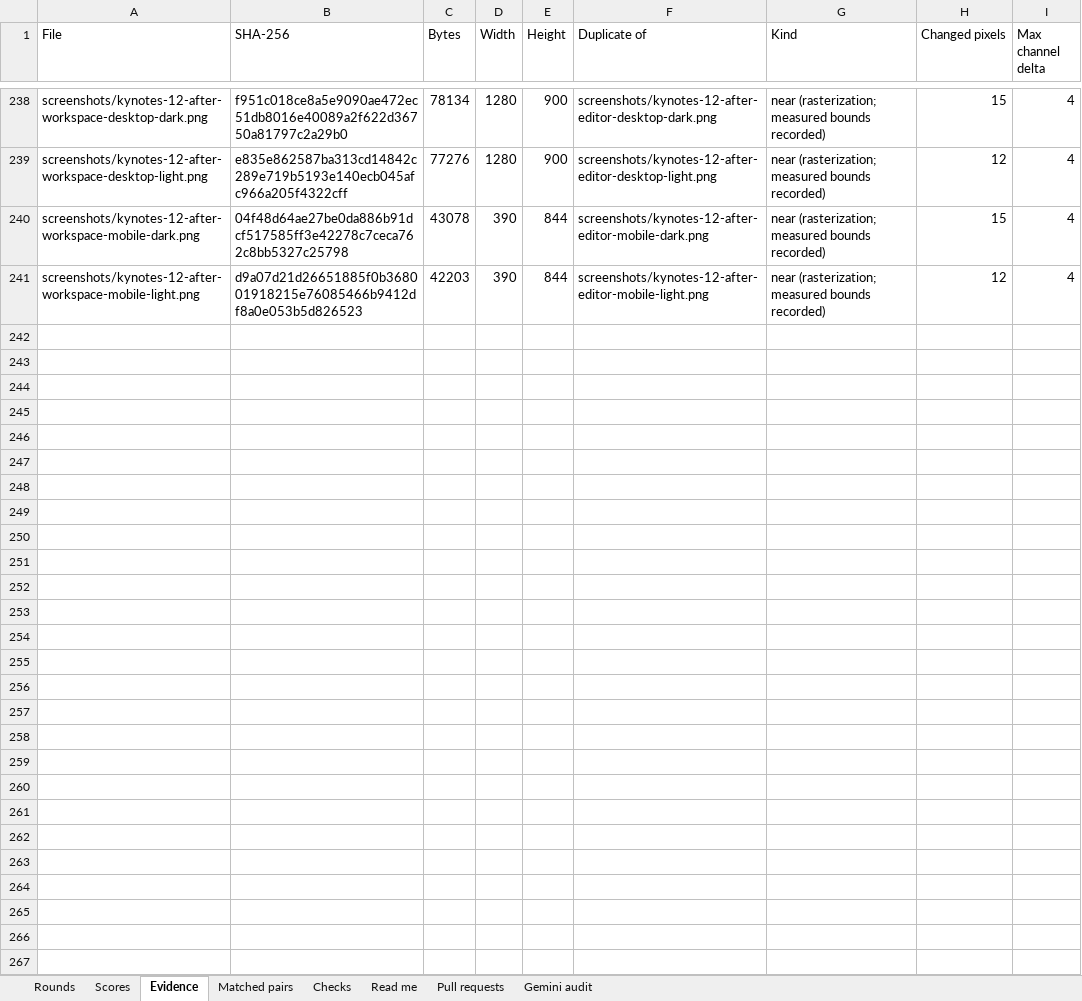
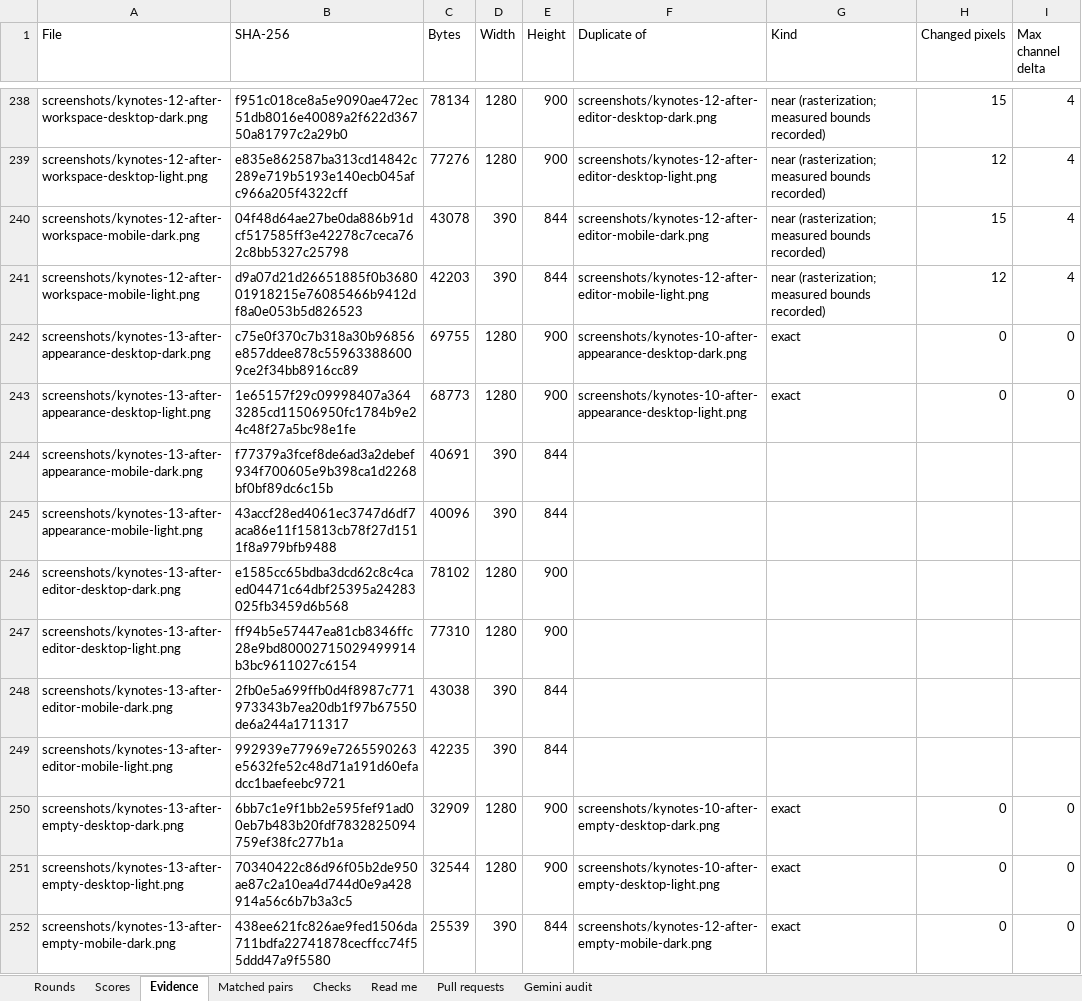
Before and after one commit to Busnes-app/KyNotes-server, an Excel workbook: docs/ui-notes-eight/KyNotes-Council.xlsx, sheet Evidence, drawn as a sheet; only a part is shown, gaps mark what is left out; values as stored, in another font and other column widths than the file's, no borders; the diff covers the shown part only; the diff names each change by its address in the sheet, - before the commit and + after, or states it on an @@ line.

```diff
--- a/docs/ui-notes-eight/KyNotes-Council.xlsx (sheet Evidence)
+++ b/docs/ui-notes-eight/KyNotes-Council.xlsx (sheet Evidence)
+row 242: screenshots/kynotes-13-after-appearance-desktop-dark.png | c75e0f370c7b318a30b96856e857ddee878c559633886009ce2f34bb8916cc89 | 69755 | 1280 | 900 | screenshots/kynotes-10-after-appearance-desktop-dark.png | exact | 0 | 0
+row 243: screenshots/kynotes-13-after-appearance-desktop-light.png | 1e65157f29c09998407a3643285cd11506950fc1784b9e24c48f27a5bc98e1fe | 68773 | 1280 | 900 | screenshots/kynotes-10-after-appearance-desktop-light.png | exact | 0 | 0
+row 244: screenshots/kynotes-13-after-appearance-mobile-dark.png | f77379a3fcef8de6ad3a2debef934f700605e9b398ca1d2268bf0bf89dc6c15b | 40691 | 390 | 844
+row 245: screenshots/kynotes-13-after-appearance-mobile-light.png | 43accf28ed4061ec3747d6df7aca86e11f15813cb78f27d1511f8a979bfb9488 | 40096 | 390 | 844
+row 246: screenshots/kynotes-13-after-editor-desktop-dark.png | e1585cc65bdba3dcd62c8c4caed04471c64dbf25395a24283025fb3459d6b568 | 78102 | 1280 | 900
+row 247: screenshots/kynotes-13-after-editor-desktop-light.png | ff94b5e57447ea81cb8346ffc28e9bd80002715029499914b3bc9611027c6154 | 77310 | 1280 | 900
+row 248: screenshots/kynotes-13-after-editor-mobile-dark.png | 2fb0e5a699ffb0d4f8987c771973343b7ea20db1f97b67550de6a244a1711317 | 43038 | 390 | 844
+row 249: screenshots/kynotes-13-after-editor-mobile-light.png | 992939e77969e7265590263e5632fe52c48d71a191d60efadcc1baefeebc9721 | 42235 | 390 | 844
+row 250: screenshots/kynotes-13-after-empty-desktop-dark.png | 6bb7c1e9f1bb2e595fef91ad00eb7b483b20fdf7832825094759ef38fc277b1a | 32909 | 1280 | 900 | screenshots/kynotes-10-after-empty-desktop-dark.png | exact | 0 | 0
+row 251: screenshots/kynotes-13-after-empty-desktop-light.png | 70340422c86d96f05b2de950ae87c2a10ea4d744d0e9a428914a56c6b7b3a3c5 | 32544 | 1280 | 900 | screenshots/kynotes-10-after-empty-desktop-light.png | exact | 0 | 0
+row 252: screenshots/kynotes-13-after-empty-mobile-dark.png | 438ee621fc826ae9fed1506da711bdfa22741878cecffcc74f55ddd47a9f5580 | 25539 | 390 | 844 | screenshots/kynotes-12-after-empty-mobile-dark.png | exact | 0 | 0
```
Also changed, not shown: 11 added rows elsewhere in this sheet, sheet Matched pairs, sheet Checks, sheet Rounds, sheet Read me, 42 other files.
